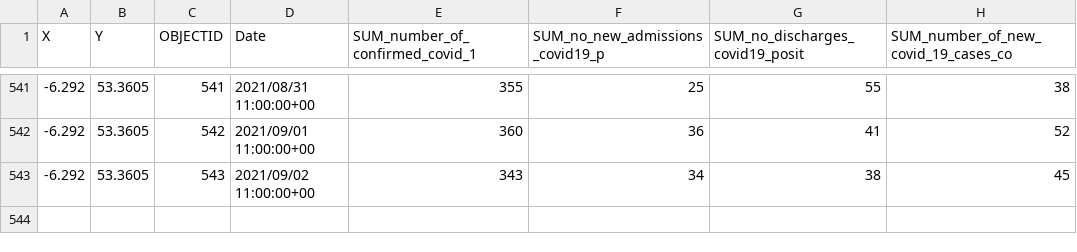
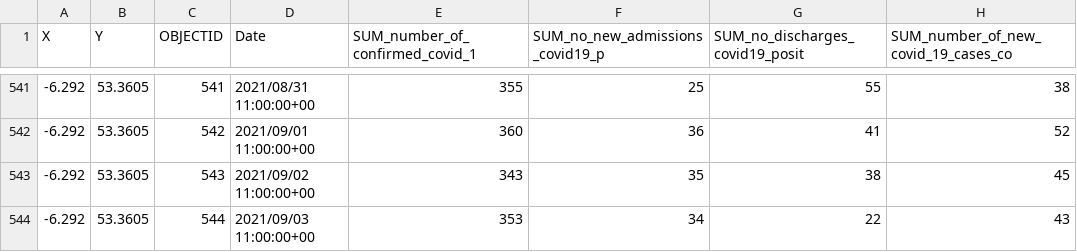
Before and after one commit to derekocallaghan/covid19data, a CSV file: notebooks/data/Covid19AcuteHospitalHistoricSummaryOpenData.csv, drawn as a sheet; only a part is shown, gaps mark what is left out.

```diff
--- a/notebooks/data/Covid19AcuteHospitalHistoricSummaryOpenData.csv
+++ b/notebooks/data/Covid19AcuteHospitalHistoricSummaryOpenData.csv
@@ -542,2 +542,3 @@
 -6.292,53.3605,542,2021/09/01 11:00:00+00,360,36,41,52
--6.292,53.3605,543,2021/09/02 11:00:00+00,343,34,38,45
+-6.292,53.3605,543,2021/09/02 11:00:00+00,343,35,38,45
+-6.292,53.3605,544,2021/09/03 11:00:00+00,353,34,22,43
```
Also changed, not shown: notebooks/data/CovidStatisticsProfileHPSCIrelandOpenData.csv, notebooks/data/ecdcireland.csv, 3 other files.
